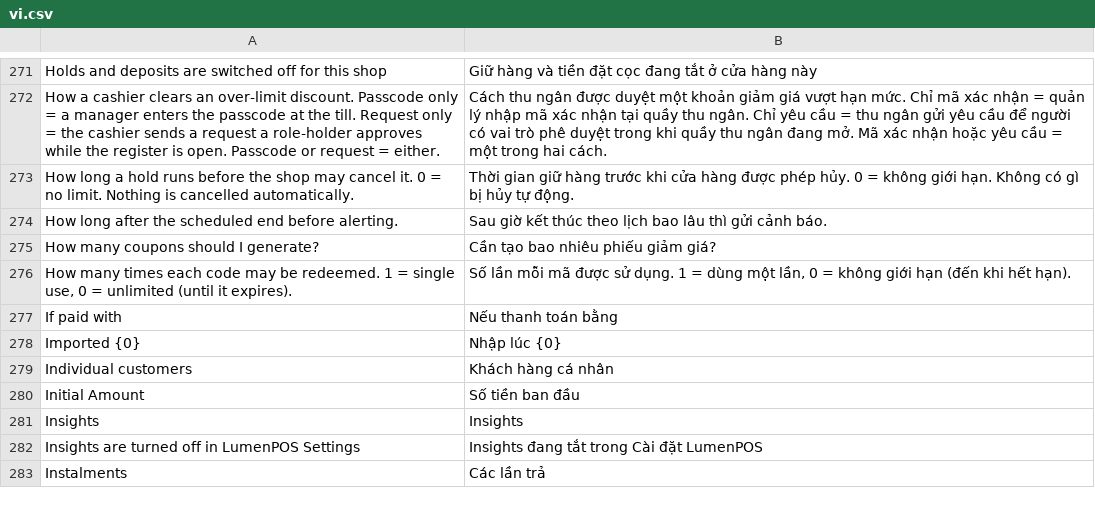
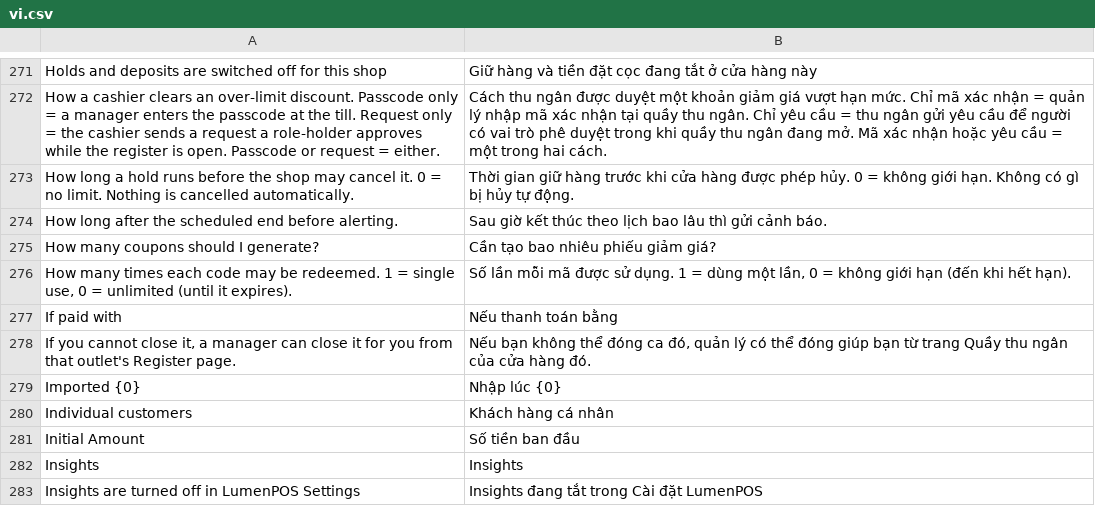
Before and after one commit to ggraza/LumenPOS, a CSV file: lumenpos/translations/vi.csv, drawn as a sheet; only a part is shown, gaps mark what is left out; the shorter side is filled out with more unchanged rows.

```diff
--- a/lumenpos/translations/vi.csv
+++ b/lumenpos/translations/vi.csv
@@ -277,2 +277,3 @@
 "If paid with","Nếu thanh toán bằng"
+"If you cannot close it, a manager can close it for you from that outlet's Register page.","Nếu bạn không thể đóng ca đó, quản lý có thể đóng giúp bạn từ trang Quầy thu ngân của cửa hàng đó."
 "Imported {0}","Nhập lúc {0}"
```
Also changed, not shown: lumenpos/translations/ar.csv, lumenpos/translations/de.csv, 36 other files.
